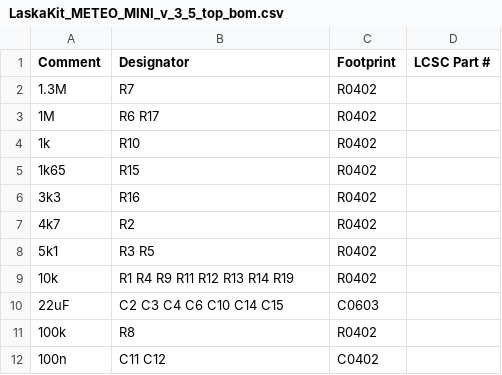
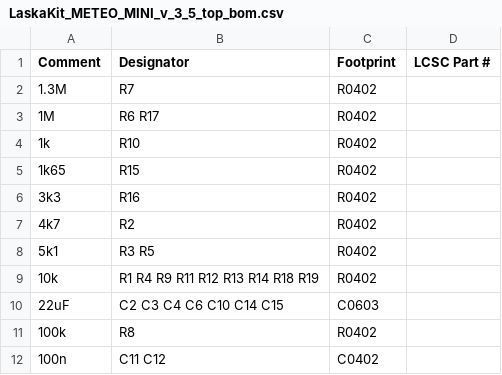
Before and after one commit to LaskaKit/Meteo_Mini, a CSV file: Production/v3_5/LaskaKit_METEO_MINI_v_3_5_top_bom.csv, drawn as a sheet; only a part is shown.

```diff
--- a/Production/v3_5/LaskaKit_METEO_MINI_v_3_5_top_bom.csv
+++ b/Production/v3_5/LaskaKit_METEO_MINI_v_3_5_top_bom.csv
@@ -8,3 +8,3 @@ Comment,Designator,Footprint,LCSC Part #
 5k1,R3 R5,R0402,
-10k,R1 R4 R9 R11 R12 R13 R14 R19,R0402,
+10k,R1 R4 R9 R11 R12 R13 R14 R18 R19,R0402,
 22uF,C2 C3 C4 C6 C10 C14 C15,C0603,
```
Also changed, not shown: Production/v3_5/LaskaKit_METEO_MINI_v_3_5_top_cpl.csv, 2 other files.
